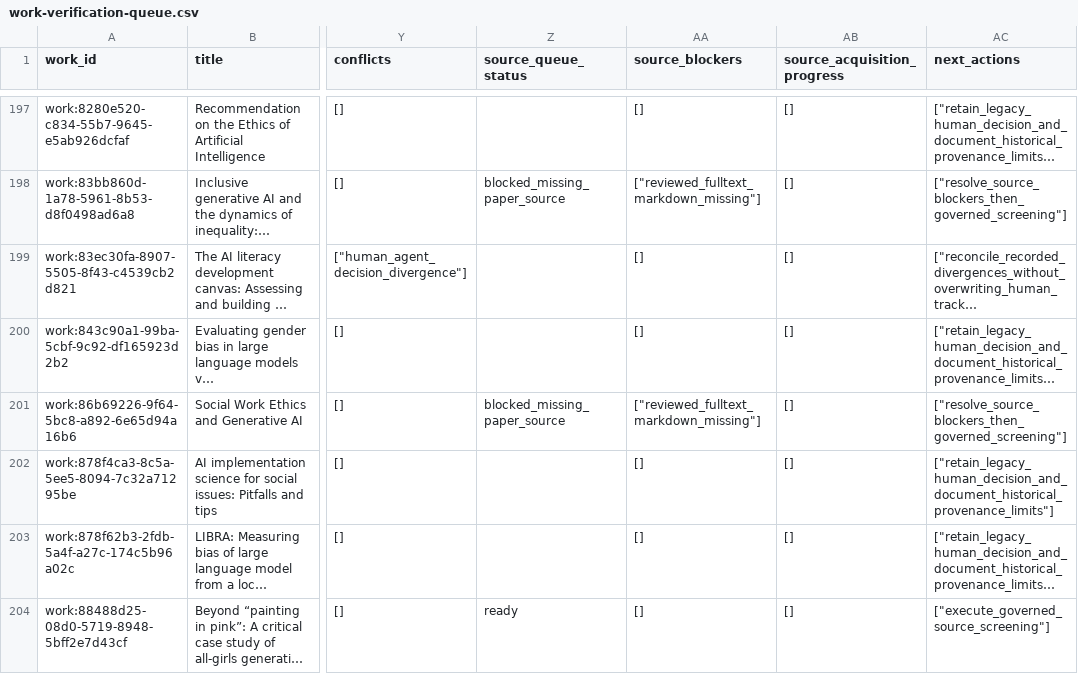
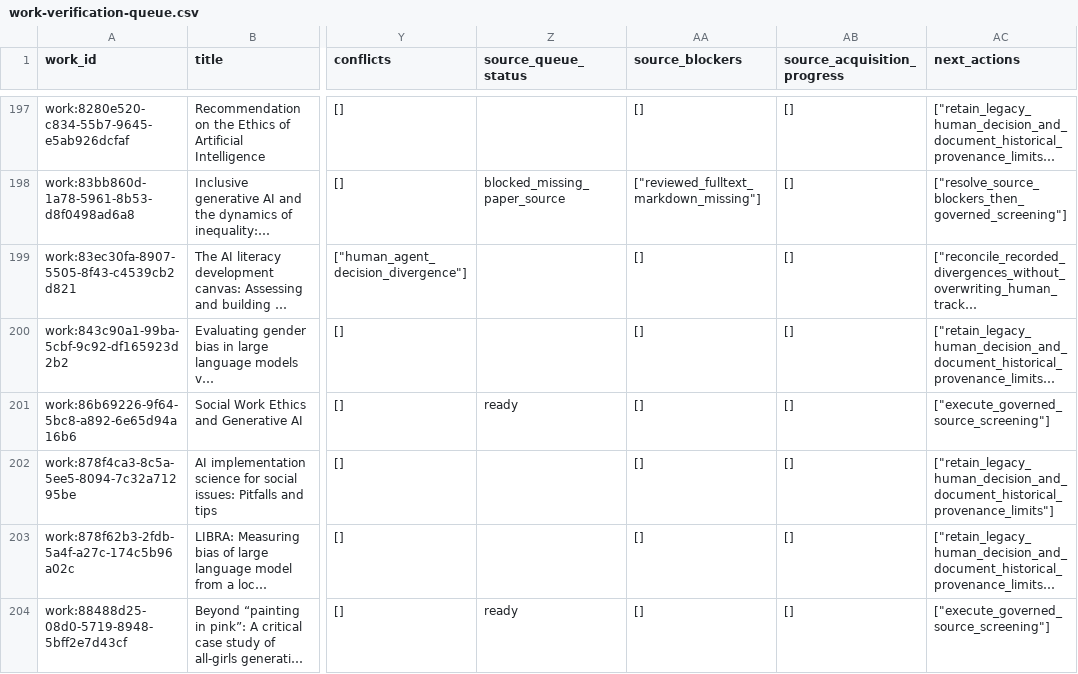
Before and after one commit to chpollin/FemPrompt_SozArb, a CSV file: generated/completion/work-verification-queue.csv, drawn as a sheet; only a part is shown, gaps mark what is left out; long unchanged cells end in …; the diff covers the shown part only; the diff names each change by its address in the sheet, - before the commit and + after, or states it on an @@ line.

```diff
--- a/generated/completion/work-verification-queue.csv
+++ b/generated/completion/work-verification-queue.csv
-Z201 (source_queue_status): blocked_missing_paper_source
+Z201 (source_queue_status): ready
-AA201 (source_blockers): ["reviewed_fulltext_markdown_missing"]
+AA201 (source_blockers): []
-AC201 (next_actions): ["resolve_source_blockers_then_governed_screening"]
+AC201 (next_actions): ["execute_governed_source_screening"]
```
Also changed, not shown: 63 edited cells elsewhere in this file, generated/prisma-flow/prisma-flow.csv, 41 other files.
